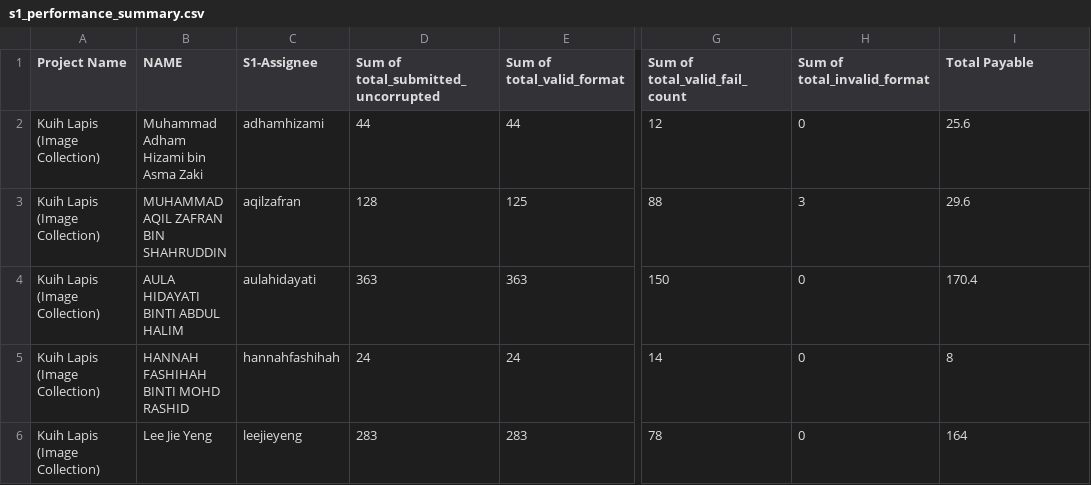
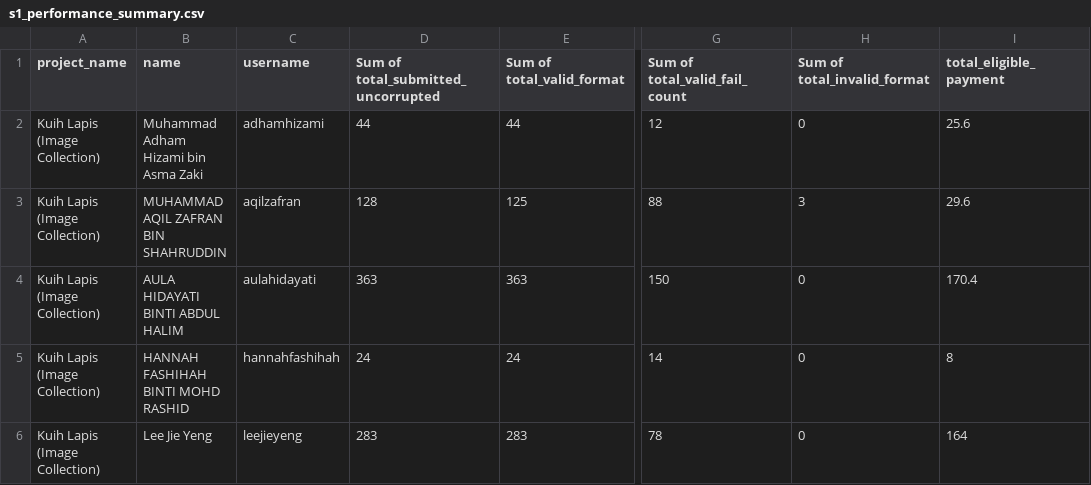
Before and after one commit to jiayueytl/ops-performance-report, a CSV file: input/s1_performance_summary.csv (was s1_performance_summary.csv), drawn as a sheet; only a part is shown, gaps mark what is left out; the diff names each change by its address in the sheet, - before the commit and + after, or states it on an @@ line.

Commit message:
Standardize the format and csv columns

```diff
--- a/s1_performance_summary.csv
+++ b/input/s1_performance_summary.csv
-A1: Project Name
+A1: project_name
-B1: NAME
+B1: name
-C1: S1-Assignee
+C1: username
-I1: Total Payable
+I1: total_eligible_payment
```
Also changed, not shown: 10 other files.
